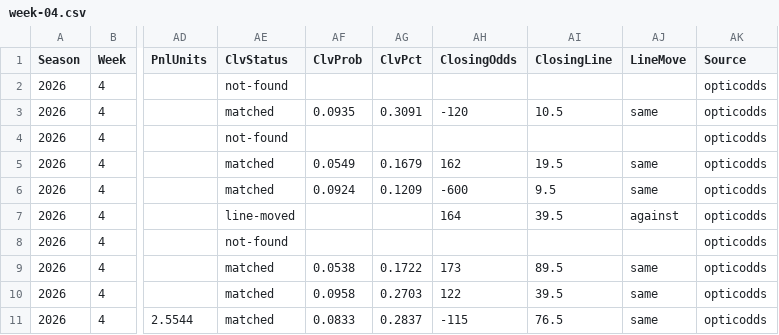
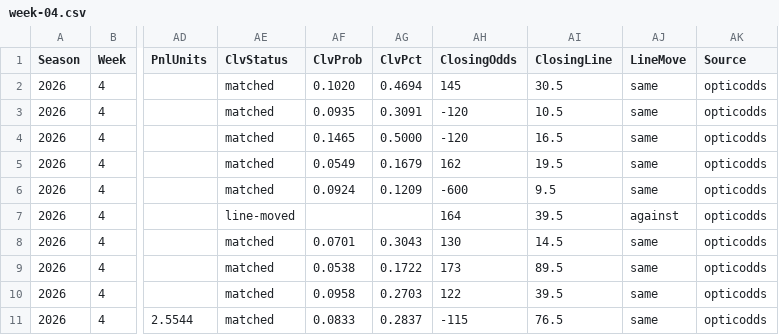
Before and after one commit to pmammino/NFLProjectionsCheck, a CSV file: data/bets/budget/2026/week-04.csv, drawn as a sheet; only a part is shown, gaps mark what is left out; the diff names each change by its address in the sheet, - before the commit and + after, or states it on an @@ line.

```diff
--- a/data/bets/budget/2026/week-04.csv
+++ b/data/bets/budget/2026/week-04.csv
-AE2 (ClvStatus): not-found
+AE2 (ClvStatus): matched
-AF2 (ClvProb): (empty)
+AF2 (ClvProb): 0.1020
-AG2 (ClvPct): (empty)
+AG2 (ClvPct): 0.4694
-AH2 (ClosingOdds): (empty)
+AH2 (ClosingOdds): 145
-AI2 (ClosingLine): (empty)
+AI2 (ClosingLine): 30.5
-AJ2 (LineMove): (empty)
+AJ2 (LineMove): same
-AE4 (ClvStatus): not-found
+AE4 (ClvStatus): matched
-AF4 (ClvProb): (empty)
+AF4 (ClvProb): 0.1465
-AG4 (ClvPct): (empty)
+AG4 (ClvPct): 0.5000
-AH4 (ClosingOdds): (empty)
+AH4 (ClosingOdds): -120
-AI4 (ClosingLine): (empty)
+AI4 (ClosingLine): 16.5
-AJ4 (LineMove): (empty)
+AJ4 (LineMove): same
-AE8 (ClvStatus): not-found
+AE8 (ClvStatus): matched
-AF8 (ClvProb): (empty)
+AF8 (ClvProb): 0.0701
-AG8 (ClvPct): (empty)
+AG8 (ClvPct): 0.3043
-AH8 (ClosingOdds): (empty)
+AH8 (ClosingOdds): 130
-AI8 (ClosingLine): (empty)
+AI8 (ClosingLine): 14.5
-AJ8 (LineMove): (empty)
+AJ8 (LineMove): same
```
Also changed, not shown: data/bets/disciplined/2026/week-04.csv, data/bets/firehose/2026/week-04.csv, 4 other files.
